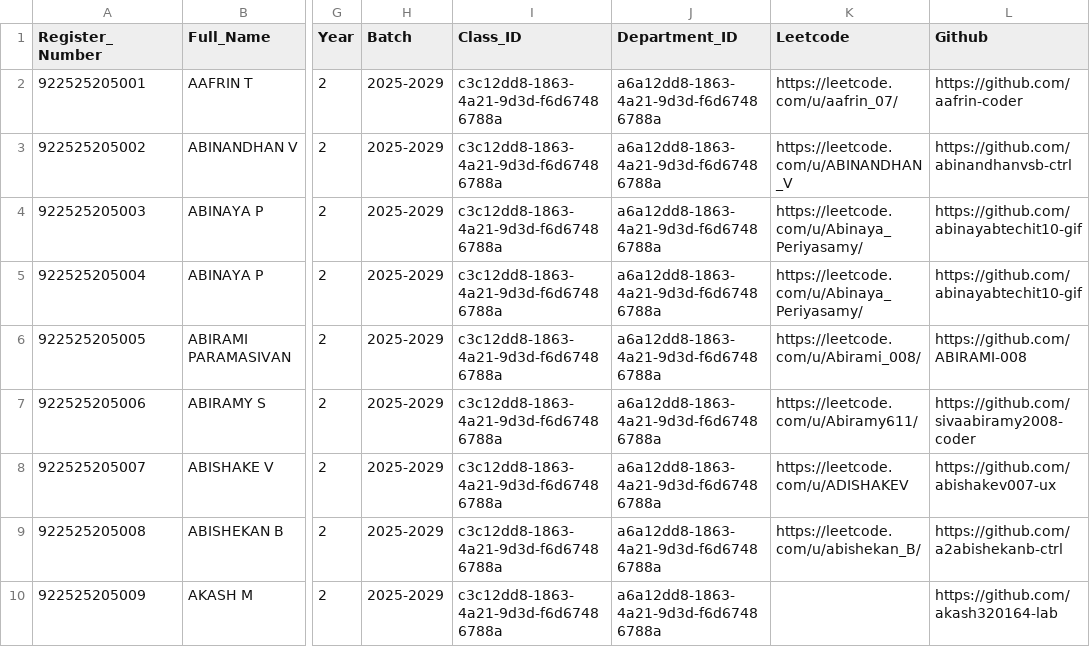
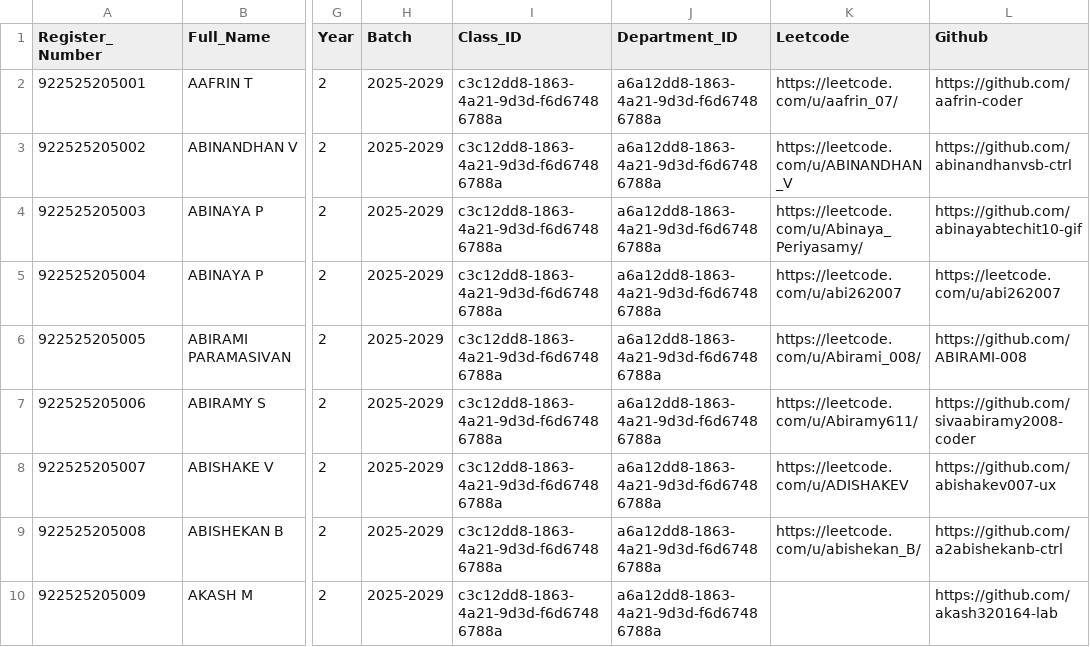
Before and after one commit to TK4743/taskmanager, a CSV file: students_directory/Year_2/Section_II_IT_A.csv, drawn as a sheet; only a part is shown, gaps mark what is left out; the diff names each change by its address in the sheet, - before the commit and + after, or states it on an @@ line.

Commit message:
feat: Placement Readiness Engine 2.0, Proctored Assessment Room & Student Marks Scorecards

```diff
--- a/students_directory/Year_2/Section_II_IT_A.csv
+++ b/students_directory/Year_2/Section_II_IT_A.csv
-K5 (Leetcode): https://leetcode.com/u/Abinaya_Periyasamy/
+K5 (Leetcode): https://leetcode.com/u/abi262007
-L5 (Github): https://github.com/abinayabtechit10-gif
+L5 (Github): https://leetcode.com/u/abi262007
```
Also changed, not shown: students_directory/Year_2/Section_II_IT_B.csv, students_directory/Year_3/Section_III_IT_C.csv, 11 other files.
